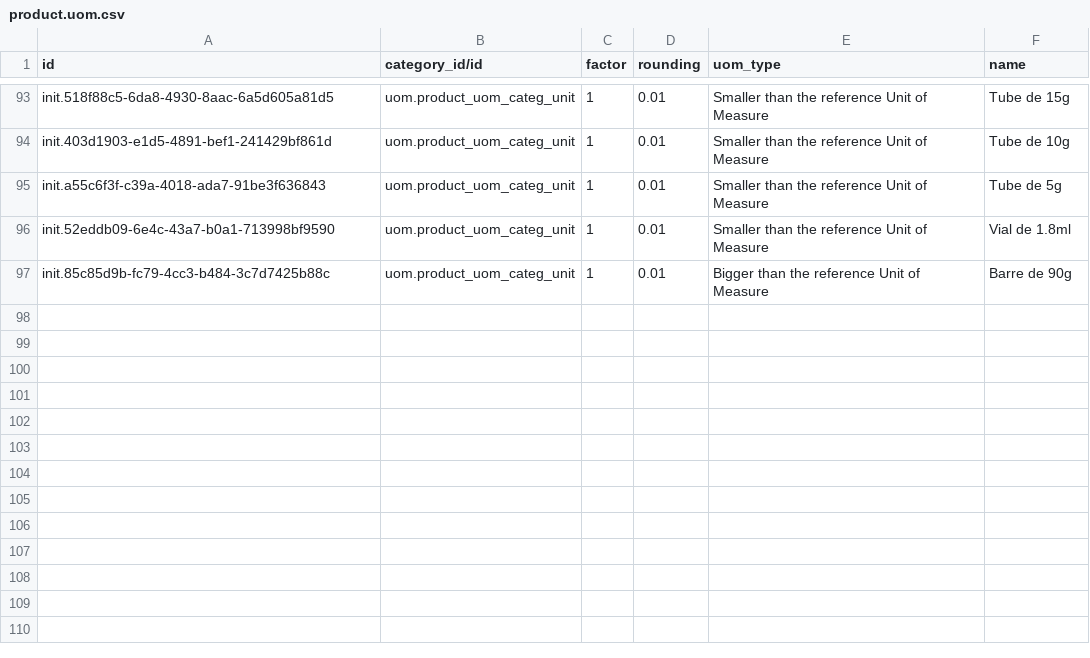
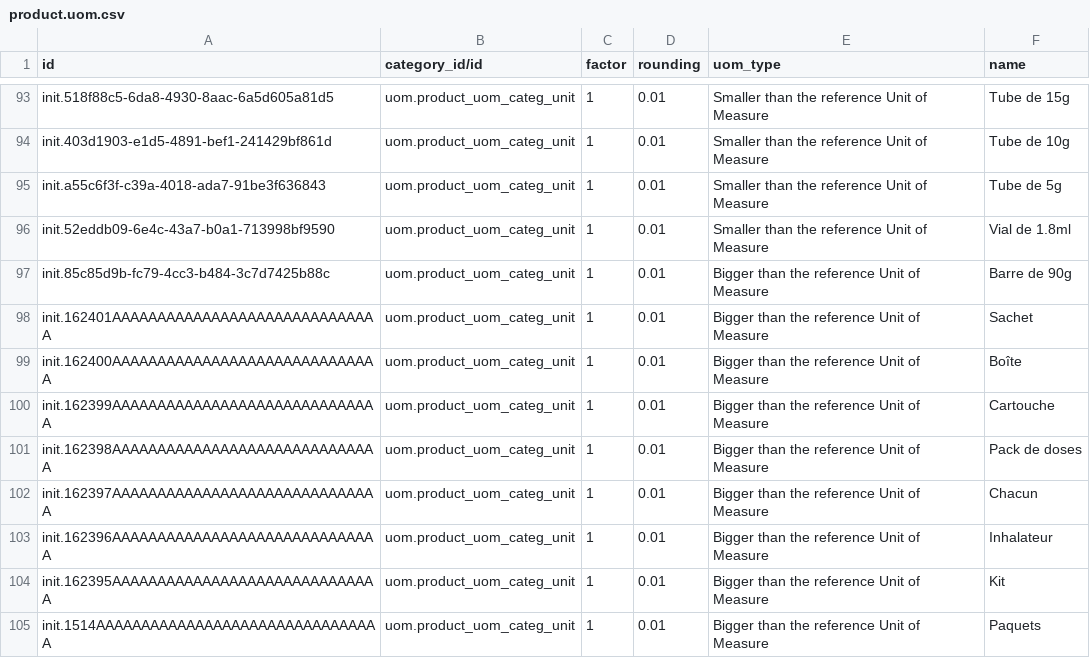
Before and after one commit to mekomsolutions/ozone-hsc, a CSV file: configs/odoo/initializer_config/units_of_measure/product.uom.csv, drawn as a sheet; only a part is shown, gaps mark what is left out; the diff names each change by its address in the sheet, - before the commit and + after, or states it on an @@ line.

Commit message:
Add product uuids

```diff
--- a/configs/odoo/initializer_config/units_of_measure/product.uom.csv
+++ b/configs/odoo/initializer_config/units_of_measure/product.uom.csv
+row 98: init.162401AAAAAAAAAAAAAAAAAAAAAAAAAAAAAA | uom.product_uom_categ_unit | 1 | 0.01 | Bigger than the reference Unit of Measure | Sachet
+row 99: init.162400AAAAAAAAAAAAAAAAAAAAAAAAAAAAAA | uom.product_uom_categ_unit | 1 | 0.01 | Bigger than the reference Unit of Measure | Boîte
+row 100: init.162399AAAAAAAAAAAAAAAAAAAAAAAAAAAAAA | uom.product_uom_categ_unit | 1 | 0.01 | Bigger than the reference Unit of Measure | Cartouche
+row 101: init.162398AAAAAAAAAAAAAAAAAAAAAAAAAAAAAA | uom.product_uom_categ_unit | 1 | 0.01 | Bigger than the reference Unit of Measure | Pack de doses
+row 102: init.162397AAAAAAAAAAAAAAAAAAAAAAAAAAAAAA | uom.product_uom_categ_unit | 1 | 0.01 | Bigger than the reference Unit of Measure | Chacun
+row 103: init.162396AAAAAAAAAAAAAAAAAAAAAAAAAAAAAA | uom.product_uom_categ_unit | 1 | 0.01 | Bigger than the reference Unit of Measure | Inhalateur
+row 104: init.162395AAAAAAAAAAAAAAAAAAAAAAAAAAAAAA | uom.product_uom_categ_unit | 1 | 0.01 | Bigger than the reference Unit of Measure | Kit
+row 105: init.1514AAAAAAAAAAAAAAAAAAAAAAAAAAAAAAAA | uom.product_uom_categ_unit | 1 | 0.01 | Bigger than the reference Unit of Measure | Paquets
```
